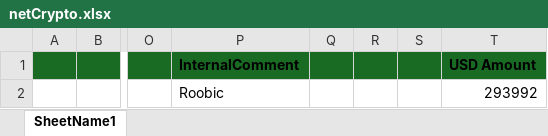
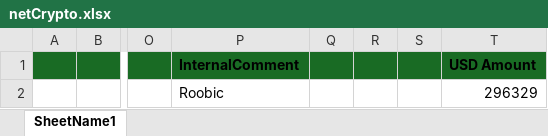
Before and after one commit to heroesrace/attraction, an Excel workbook: netCrypto.xlsx, sheet SheetName1, drawn as a sheet; only a part is shown, gaps mark what is left out; values as stored, in another font and other column widths than the file's, no borders; the diff names each change by its address in the sheet, - before the commit and + after, or states it on an @@ line.

Commit message:
Add files via upload

```diff
--- a/netCrypto.xlsx (sheet SheetName1)
+++ b/netCrypto.xlsx (sheet SheetName1)
-T2 (USD Amount): 293992
+T2 (USD Amount): 296329
```
